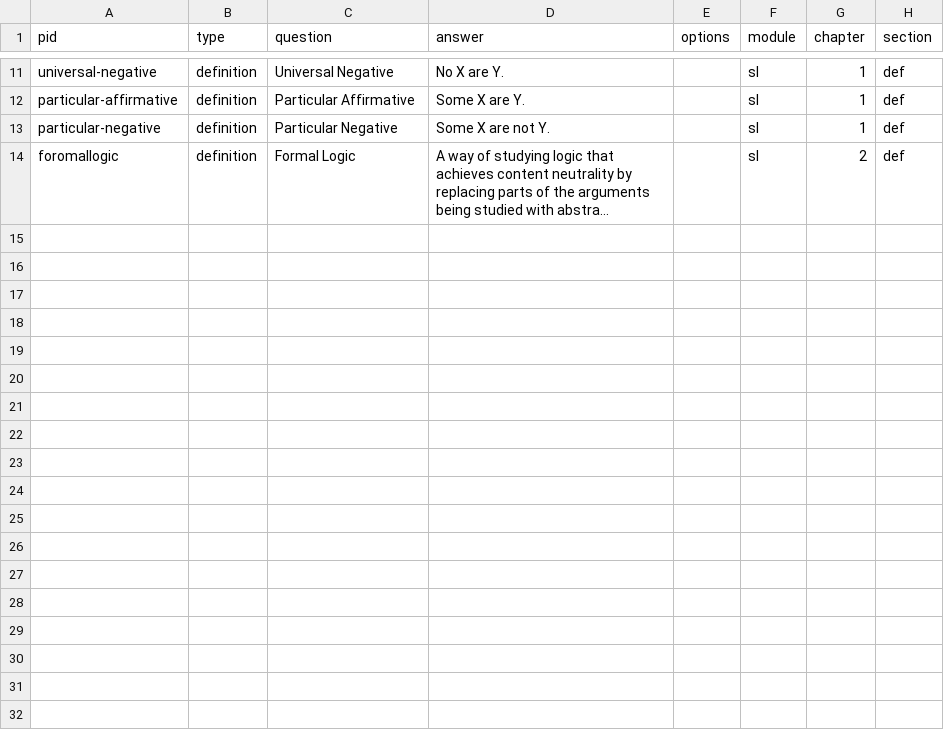
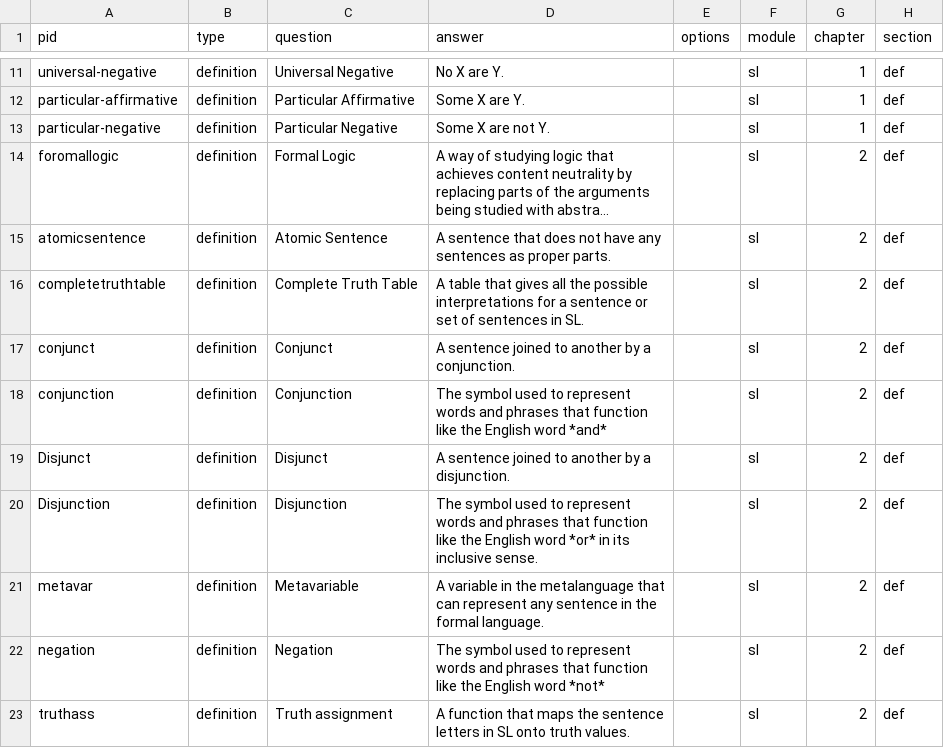
Before and after one commit to Lokgic/io, a CSV file: db/problem/concept.csv, drawn as a sheet; only a part is shown, gaps mark what is left out; long unchanged cells end in …; the diff names each change by its address in the sheet, - before the commit and + after, or states it on an @@ line.

```diff
--- a/db/problem/concept.csv
+++ b/db/problem/concept.csv
+row 15: atomicsentence | definition | Atomic Sentence | A sentence that does not have any sentences as proper parts. |  | sl | 2 | def
+row 16: completetruthtable | definition | Complete Truth Table | A table that gives all the possible interpretations for a sentence or set of sentences in SL. |  | sl | 2 | def
+row 17: conjunct | definition | Conjunct | A sentence joined to another by a conjunction. |  | sl | 2 | def
+row 18: conjunction | definition | Conjunction | The symbol used to represent words and phrases that function like the English word *and* |  | sl | 2 | def
+row 19: Disjunct | definition | Disjunct | A sentence joined to another by a disjunction. |  | sl | 2 | def
+row 20: Disjunction | definition | Disjunction | The symbol used to represent words and phrases that function like the English word *or* in its inclusive sense. |  | sl | 2 | def
+row 21: metavar | definition | Metavariable | A variable in the metalanguage that can represent any sentence in the formal language. |  | sl | 2 | def
+row 22: negation | definition | Negation | The symbol used to represent words and phrases that function like the English word *not* |  | sl | 2 | def
+row 23: truthass | definition | Truth assignment | A function that maps the sentence letters in SL onto truth values. |  | sl | 2 | def
```
Also changed, not shown: 8 other files.
